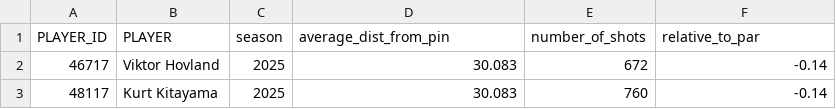
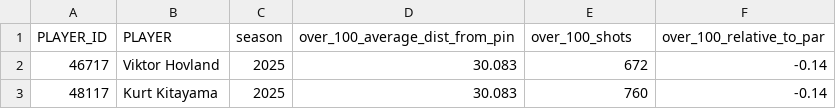
Before and after one commit to mycycler22/pga_tour_database, a CSV file: data/2025/over_100_approach_distance.csv, drawn as a sheet; only a part is shown.

```diff
--- a/data/2025/over_100_approach_distance.csv
+++ b/data/2025/over_100_approach_distance.csv
@@ -1,2 +1,2 @@
-PLAYER_ID,PLAYER,season,average_dist_from_pin,number_of_shots,relative_to_par
+PLAYER_ID,PLAYER,season,over_100_average_dist_from_pin,over_100_shots,over_100_relative_to_par
 46717,Viktor Hovland,2025,30.083,672,-0.14
```
Also changed, not shown: data/2024/greens_in_regulation.csv, data/2024/inside_100_approach_distance.csv, 3 other files.
